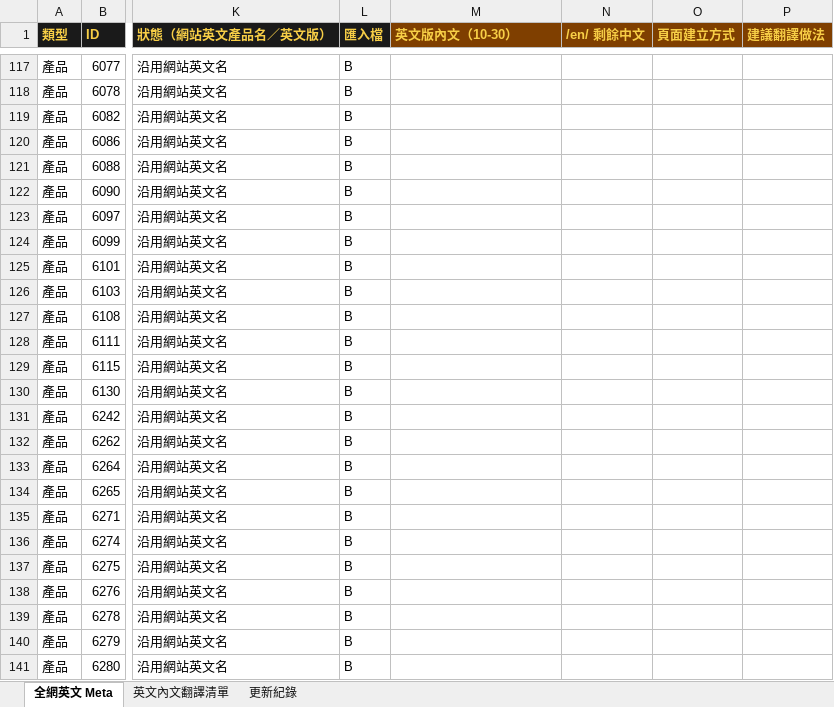
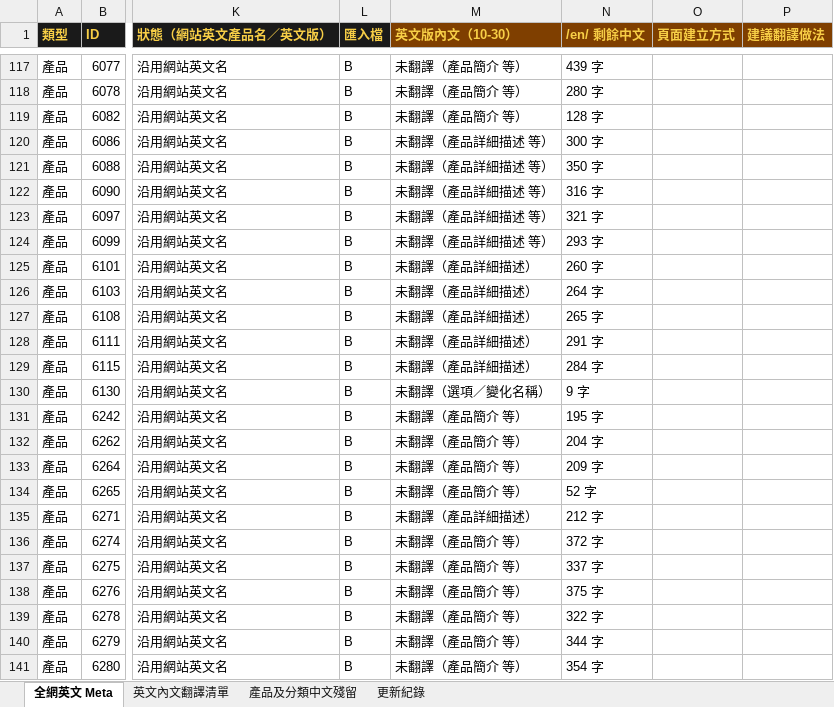
Before and after one commit to expandsolutionshk/kitchenao-edm, an Excel workbook: homepage-bilingual/全網英文Meta_2026-10-28.xlsx, sheet 全網英文 Meta, drawn as a sheet; only a part is shown, gaps mark what is left out; values as stored, in another font and other column widths than the file's, no borders; the diff covers the shown part only; the diff names each change by its address in the sheet, - before the commit and + after, or states it on an @@ line.

```diff
--- a/homepage-bilingual/全網英文Meta_2026-10-28.xlsx (sheet 全網英文 Meta)
+++ b/homepage-bilingual/全網英文Meta_2026-10-28.xlsx (sheet 全網英文 Meta)
+sheet tab: 產品及分類中文殘留
-M117:M119 (英文版內文（10-30）): (empty)
+M117:M119 (英文版內文（10-30）): 未翻譯（產品簡介 等）
-N117 (/en/ 剩餘中文): (empty)
+N117 (/en/ 剩餘中文): 439 字
-N118 (/en/ 剩餘中文): (empty)
+N118 (/en/ 剩餘中文): 280 字
-N119 (/en/ 剩餘中文): (empty)
+N119 (/en/ 剩餘中文): 128 字
-M120:M124 (英文版內文（10-30）): (empty)
+M120:M124 (英文版內文（10-30）): 未翻譯（產品詳細描述 等）
-N120 (/en/ 剩餘中文): (empty)
+N120 (/en/ 剩餘中文): 300 字
-N121 (/en/ 剩餘中文): (empty)
+N121 (/en/ 剩餘中文): 350 字
-N122 (/en/ 剩餘中文): (empty)
+N122 (/en/ 剩餘中文): 316 字
-N123 (/en/ 剩餘中文): (empty)
+N123 (/en/ 剩餘中文): 321 字
-N124 (/en/ 剩餘中文): (empty)
+N124 (/en/ 剩餘中文): 293 字
-M125:M129 (英文版內文（10-30）): (empty)
+M125:M129 (英文版內文（10-30）): 未翻譯（產品詳細描述）
-N125 (/en/ 剩餘中文): (empty)
+N125 (/en/ 剩餘中文): 260 字
-N126 (/en/ 剩餘中文): (empty)
+N126 (/en/ 剩餘中文): 264 字
-N127 (/en/ 剩餘中文): (empty)
+N127 (/en/ 剩餘中文): 265 字
-N128 (/en/ 剩餘中文): (empty)
+N128 (/en/ 剩餘中文): 291 字
-N129 (/en/ 剩餘中文): (empty)
+N129 (/en/ 剩餘中文): 284 字
-M130 (英文版內文（10-30）): (empty)
+M130 (英文版內文（10-30）): 未翻譯（選項／變化名稱）
-N130 (/en/ 剩餘中文): (empty)
+N130 (/en/ 剩餘中文): 9 字
-M131:M134 (英文版內文（10-30）): (empty)
+M131:M134 (英文版內文（10-30）): 未翻譯（產品簡介 等）
-N131 (/en/ 剩餘中文): (empty)
+N131 (/en/ 剩餘中文): 195 字
-N132 (/en/ 剩餘中文): (empty)
+N132 (/en/ 剩餘中文): 204 字
-N133 (/en/ 剩餘中文): (empty)
+N133 (/en/ 剩餘中文): 209 字
-N134 (/en/ 剩餘中文): (empty)
+N134 (/en/ 剩餘中文): 52 字
-M135 (英文版內文（10-30）): (empty)
+M135 (英文版內文（10-30）): 未翻譯（產品詳細描述）
-N135 (/en/ 剩餘中文): (empty)
+N135 (/en/ 剩餘中文): 212 字
-M136:M141 (英文版內文（10-30）): (empty)
+M136:M141 (英文版內文（10-30）): 未翻譯（產品簡介 等）
-N136 (/en/ 剩餘中文): (empty)
+N136 (/en/ 剩餘中文): 372 字
-N137 (/en/ 剩餘中文): (empty)
+N137 (/en/ 剩餘中文): 337 字
-N138 (/en/ 剩餘中文): (empty)
+N138 (/en/ 剩餘中文): 375 字
-N139 (/en/ 剩餘中文): (empty)
+N139 (/en/ 剩餘中文): 322 字
-N140 (/en/ 剩餘中文): (empty)
+N140 (/en/ 剩餘中文): 344 字
-N141 (/en/ 剩餘中文): (empty)
+N141 (/en/ 剩餘中文): 354 字
```
Also changed, not shown: 338 edited cells elsewhere in this sheet, sheet 英文內文翻譯清單, sheet 更新紀錄, 1 other file.
